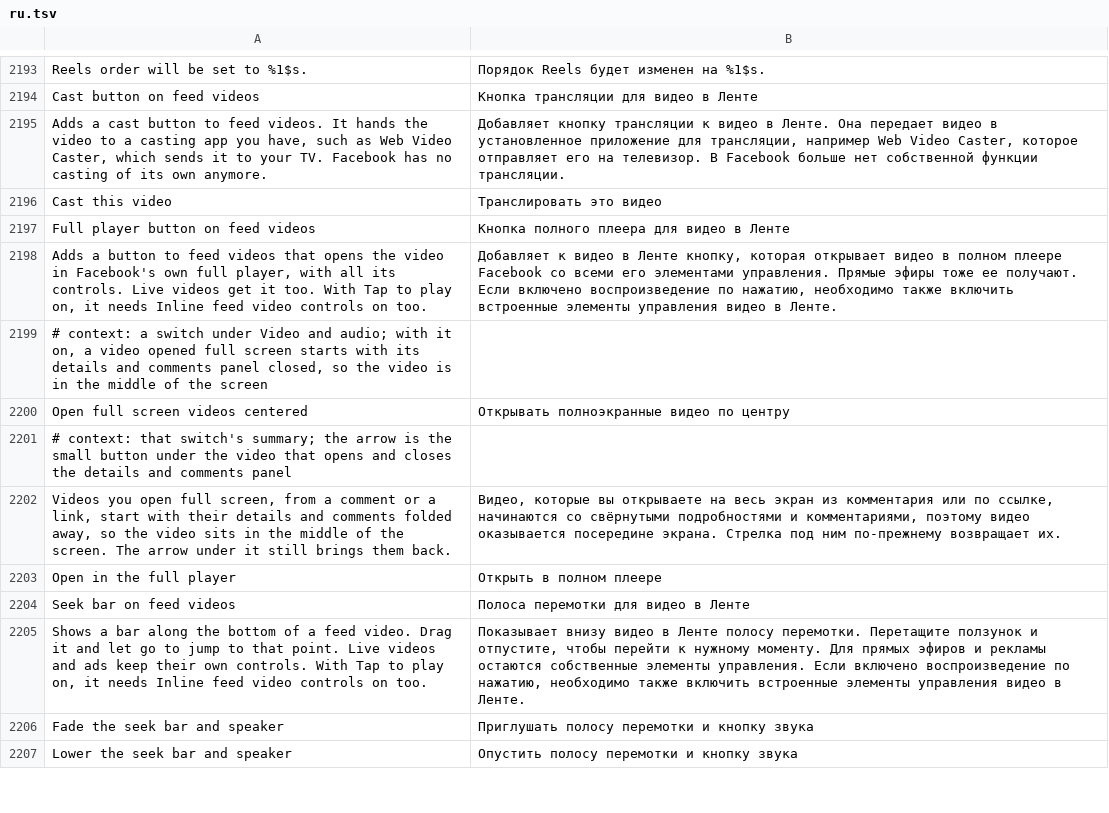
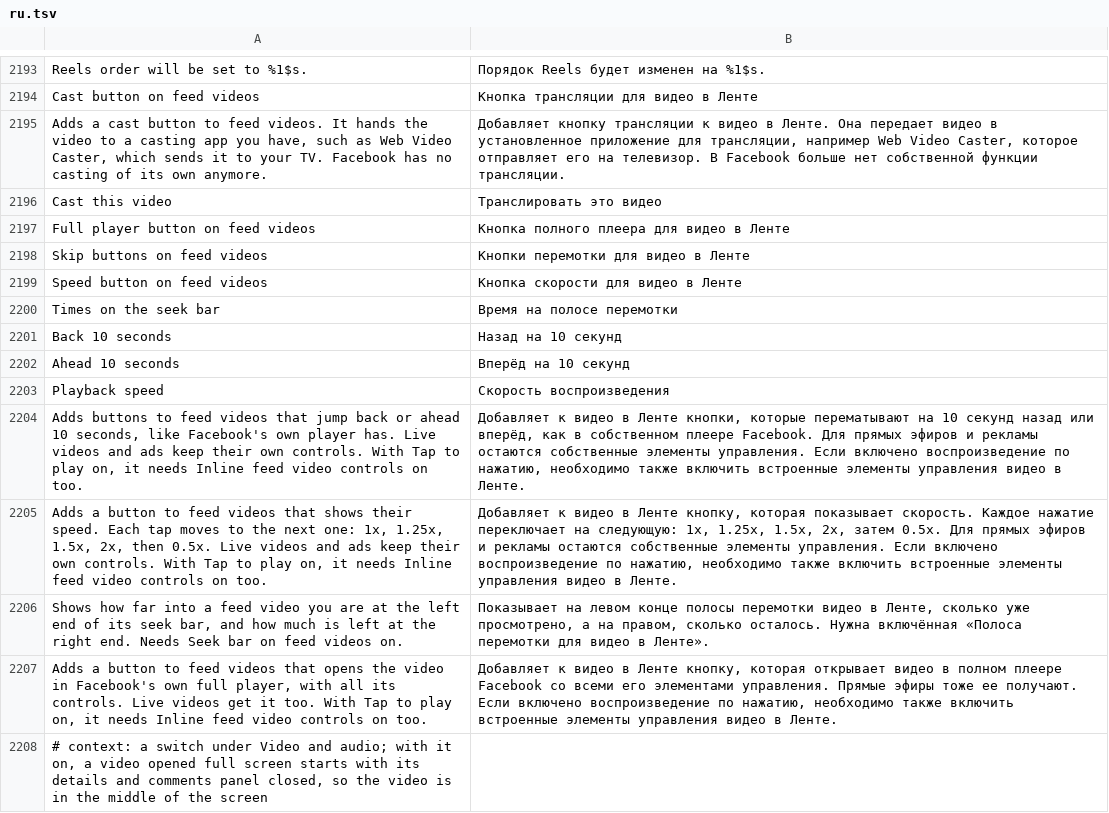
Before and after one commit to SysAdminDoc/HushFacebook, a TSV file: extensions/shared/library/src/main/l10n/ru.tsv, drawn as a sheet; only a part is shown, gaps mark what is left out; the shorter side is filled out with more unchanged rows.

Commit message:
feat(feed-video): skip, speed and times on feed videos; wide videos open full screen
The reporter wants a feed video's row to carry the controls Facebook's own
player has. Three switches add them beside play: back and ahead 10 seconds,
a speed button stepping 1x, 1.25x, 1.5x, 2x, 0.5x through the Hold a reel
for 2x player hook, and elapsed and remaining times on the seek bar.

The full player button sent every video through a watch link, which lands
in the upright reels viewer and letterboxes a wide video. A video wider
than tall now opens fb://fullscreen_video/{id}?loop=false&force_fs=1.
Facebook's link map only matches that link with a loop value (without it
the start lands on Home), and force_fs keeps its video link interceptor
from rerouting it to the reels viewer, so it reaches the full screen
player, which fills the screen when the phone turns sideways.

Refs #239

```diff
--- a/extensions/shared/library/src/main/l10n/ru.tsv
+++ b/extensions/shared/library/src/main/l10n/ru.tsv
@@ -2197,2 +2197,11 @@ Cast this video	Транслировать это видео
 Full player button on feed videos	Кнопка полного плеера для видео в Ленте
+Skip buttons on feed videos	Кнопки перемотки для видео в Ленте
+Speed button on feed videos	Кнопка скорости для видео в Ленте
+Times on the seek bar	Время на полосе перемотки
+Back 10 seconds	Назад на 10 секунд
+Ahead 10 seconds	Вперёд на 10 секунд
+Playback speed	Скорость воспроизведения
+Adds buttons to feed videos that jump back or ahead 10 seconds, like Facebook's own player has. Live videos and ads keep their own controls. With Tap to play on, it needs Inline feed video controls on too.	Добавляет к видео в Ленте кнопки, которые перематывают на 10 секунд назад или вперёд, как в собственном плеере Facebook. Для прямых эфиров и рекламы остаются собственные элементы управления. Если включено воспроизведение по нажатию, необходимо также включить встроенные элементы управления видео в Ленте.
+Adds a button to feed videos that shows their speed. Each tap moves to the next one: 1x, 1.25x, 1.5x, 2x, then 0.5x. Live videos and ads keep their own controls. With Tap to play on, it needs Inline feed video controls on too.	Добавляет к видео в Ленте кнопку, которая показывает скорость. Каждое нажатие переключает на следующую: 1x, 1.25x, 1.5x, 2x, затем 0.5x. Для прямых эфиров и рекламы остаются собственные элементы управления. Если включено воспроизведение по нажатию, необходимо также включить встроенные элементы управления видео в Ленте.
+Shows how far into a feed video you are at the left end of its seek bar, and how much is left at the right end. Needs Seek bar on feed videos on.	Показывает на левом конце полосы перемотки видео в Ленте, сколько уже просмотрено, а на правом, сколько осталось. Нужна включённая «Полоса перемотки для видео в Ленте».
 Adds a button to feed videos that opens the video in Facebook's own full player, with all its controls. Live videos get it too. With Tap to play on, it needs Inline feed video controls on too.	Добавляет к видео в Ленте кнопку, которая открывает видео в полном плеере Facebook со всеми его элементами управления. Прямые эфиры тоже ее получают. Если включено воспроизведение по нажатию, необходимо также включить встроенные элементы управления видео в Ленте.
```
Also changed, not shown: extensions/shared/library/src/main/l10n/de.tsv, extensions/shared/library/src/main/l10n/es.tsv, 24 other files.
